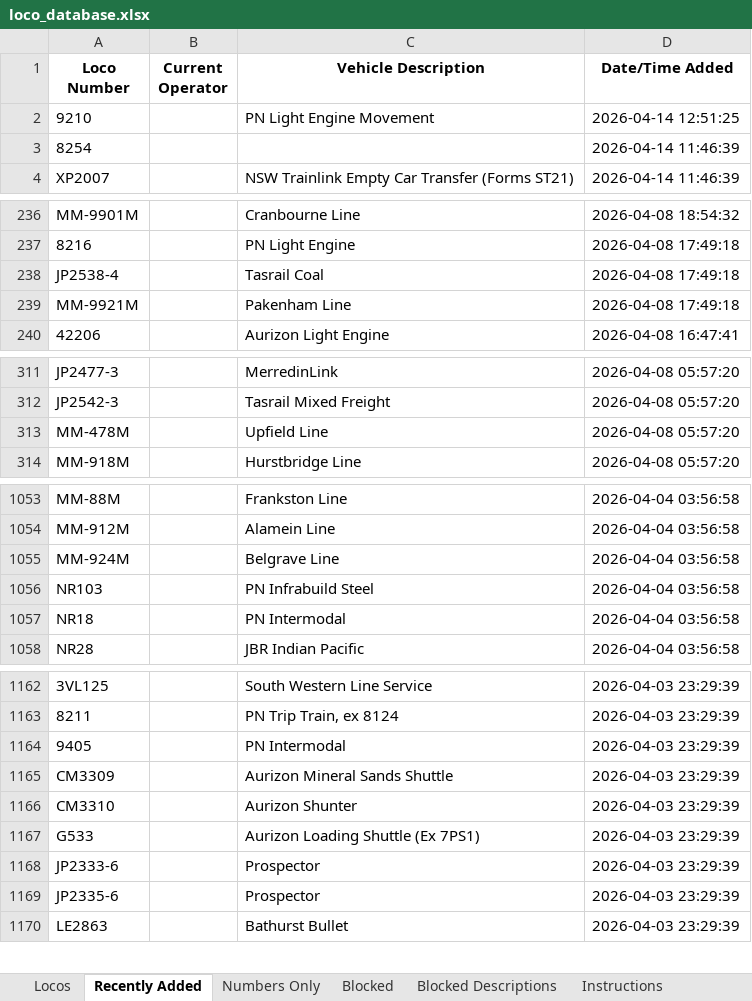
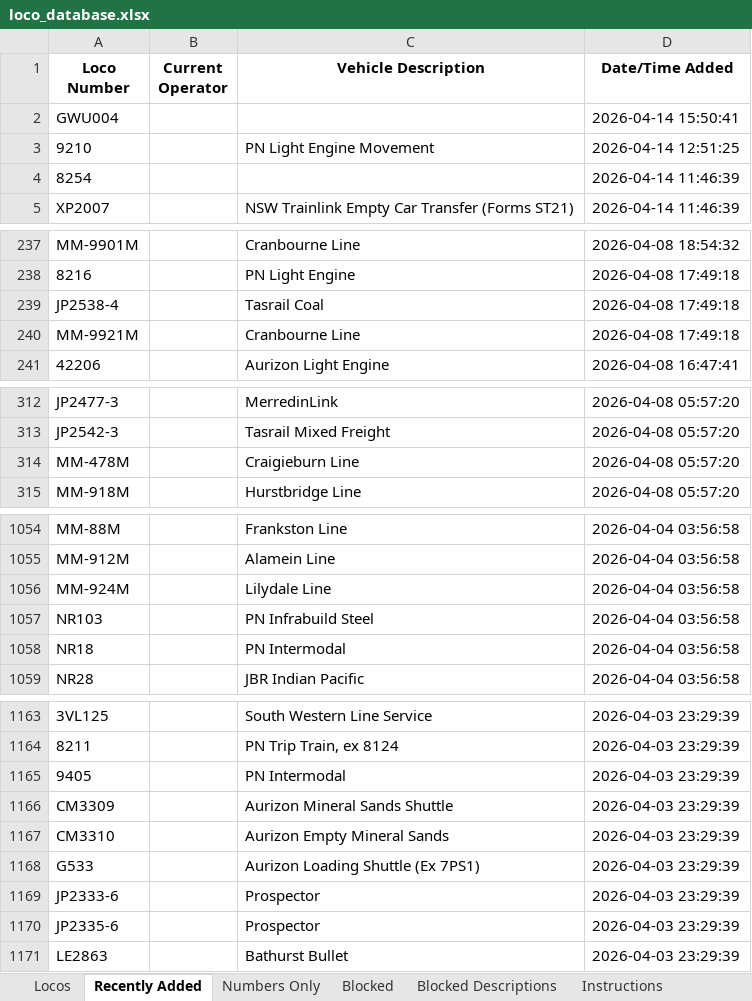
Before and after one commit to grahame21/railops-frontend, an Excel workbook: downloads/loco_database.xlsx, sheet Recently Added, drawn as a sheet; only a part is shown, gaps mark what is left out; values as stored, in another font and other column widths than the file's, no borders; addresses are those after the commit; the diff covers the shown part only; the diff names each change by its address in the sheet, - before the commit and + after, or states it on an @@ line.

```diff
--- a/downloads/loco_database.xlsx (sheet Recently Added)
+++ b/downloads/loco_database.xlsx (sheet Recently Added)
+row 2: GWU004 |  |  | 2026-04-14 15:50:41
-C240 (Vehicle Description): Pakenham Line
+C240 (Vehicle Description): Cranbourne Line
-C314 (Vehicle Description): Upfield Line
+C314 (Vehicle Description): Craigieburn Line
-C1056 (Vehicle Description): Belgrave Line
+C1056 (Vehicle Description): Lilydale Line
-C1167 (Vehicle Description): Aurizon Shunter
+C1167 (Vehicle Description): Aurizon Empty Mineral Sands
```
Also changed, not shown: 4 edited cells elsewhere in this sheet, sheet Numbers Only, sheet Locos, downloads/loco_numbers_only.xlsx, 3 other files.
